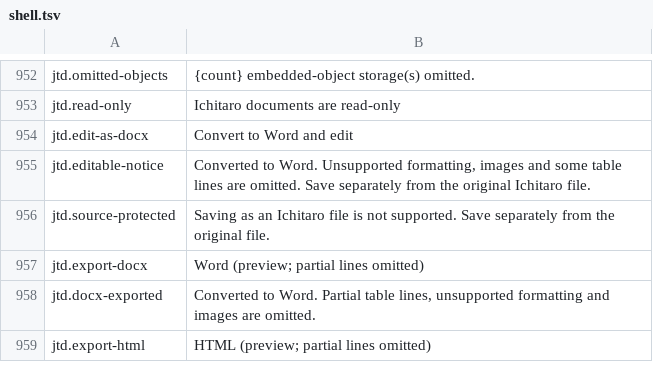
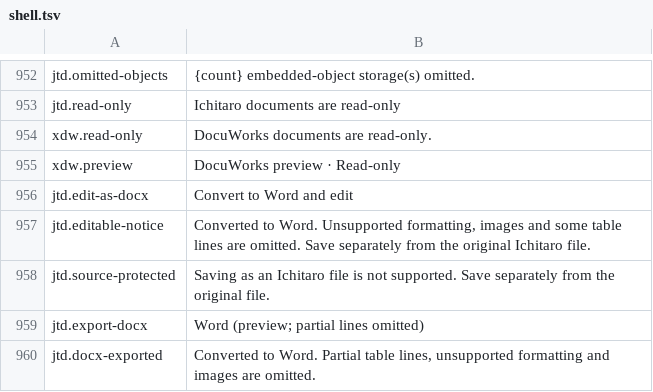
Before and after one commit to masanork/ibis-office, a TSV file: crates/ibis-office-base/i18n/en/shell.tsv, drawn as a sheet; only a part is shown, gaps mark what is left out; the shorter side is filled out with more unchanged rows; the diff names each change by its address in the sheet, - before the commit and + after, or states it on an @@ line.

```diff
--- a/crates/ibis-office-base/i18n/en/shell.tsv
+++ b/crates/ibis-office-base/i18n/en/shell.tsv
+row 954: xdw.read-only | DocuWorks documents are read-only.
+row 955: xdw.preview | DocuWorks preview · Read-only
```
Also changed, not shown: crates/ibis-office-base/i18n/ja/shell.tsv, 13 other files.
